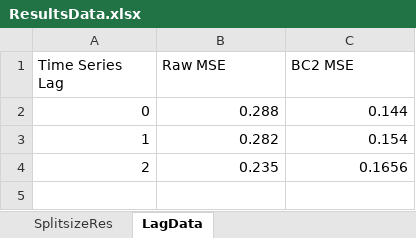
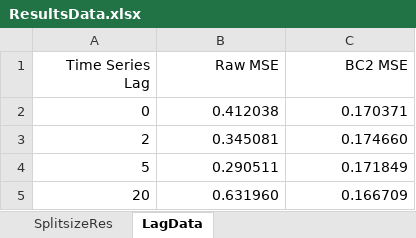
Before and after one commit to karthiksing05/biaswrappersTest, an Excel workbook: climateChangeData/climateChangeRes/ResultsData.xlsx, sheet LagData, drawn as a sheet; values as stored, in another font and other column widths than the file's, no borders; removed rows and columns are numbered as before the commit, all else as after; the diff names each change by its address in the sheet, - before the commit and + after, or states it on an @@ line.

```diff
--- a/climateChangeData/climateChangeRes/ResultsData.xlsx (sheet LagData)
+++ b/climateChangeData/climateChangeRes/ResultsData.xlsx (sheet LagData)
-A1:C1 alignment: left
+A1:C1 alignment: right
-B2 (Raw MSE): 0.288
+B2 (Raw MSE): 0.412038
-C2 (BC2 MSE): 0.144
+C2 (BC2 MSE): 0.170371
-row 3: 1 | 0.282 | 0.154
-B3 (Raw MSE): 0.235
+B3 (Raw MSE): 0.345081
-C3 (BC2 MSE): 0.1656
+C3 (BC2 MSE): 0.174660
+row 4: 5 | 0.290511 | 0.171849
+row 5: 20 | 0.631960 | 0.166709
```
Also changed, not shown: sheet SplitsizeRes, charts or pictures, 11 other files.
